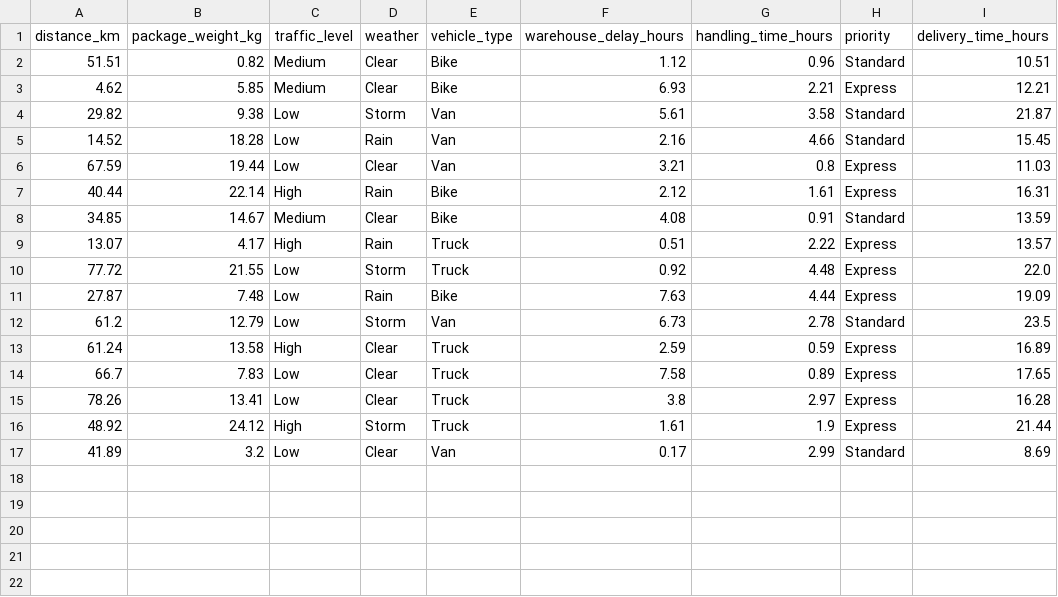
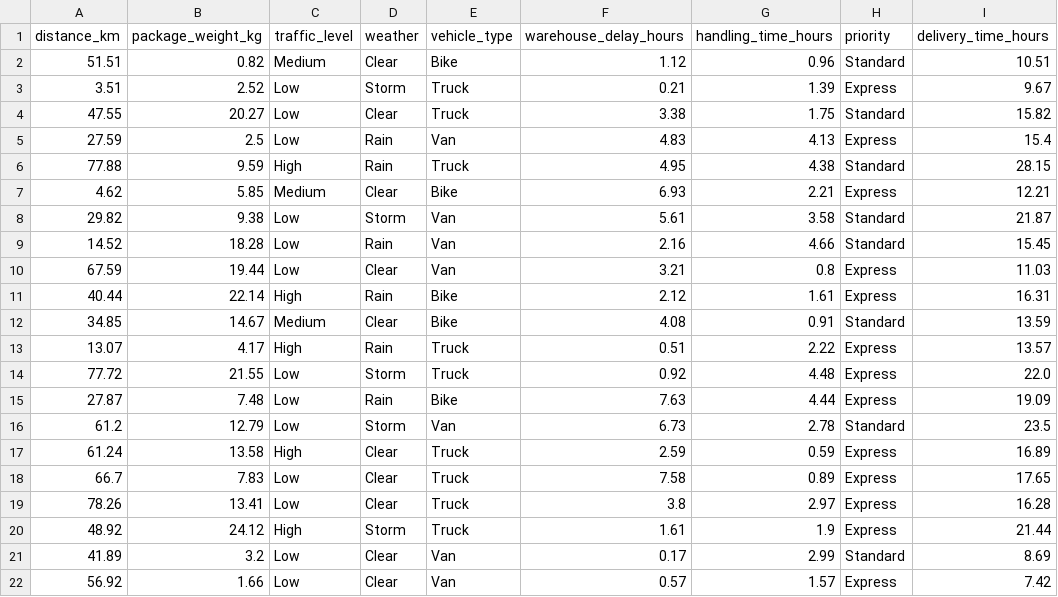
Before and after one commit to ikhsanpc08-creator/Estimasi-Waktu-Pengiriman-Menggunakan-Program-Python, a CSV file: package_delivery_data.csv, drawn as a sheet.

Commit message:
perbaiki tabel data dan fungsi tampilkan data

```diff
--- a/package_delivery_data.csv
+++ b/package_delivery_data.csv
@@ -2,2 +2,6 @@
 51.51,0.82,Medium,Clear,Bike,1.12,0.96,Standard,10.51
+3.51,2.52,Low,Storm,Truck,0.21,1.39,Express,9.67
+47.55,20.27,Low,Clear,Truck,3.38,1.75,Standard,15.82
+27.59,2.5,Low,Rain,Van,4.83,4.13,Express,15.4
+77.88,9.59,High,Rain,Truck,4.95,4.38,Standard,28.15
 4.62,5.85,Medium,Clear,Bike,6.93,2.21,Express,12.21
@@ -17 +21,2 @@
 41.89,3.2,Low,Clear,Van,0.17,2.99,Standard,8.69
+56.92,1.66,Low,Clear,Van,0.57,1.57,Express,7.42
```
Also changed, not shown: 1 other file.
